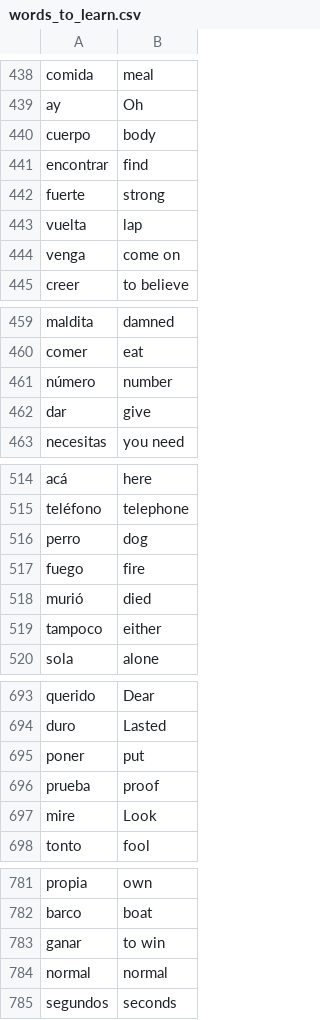
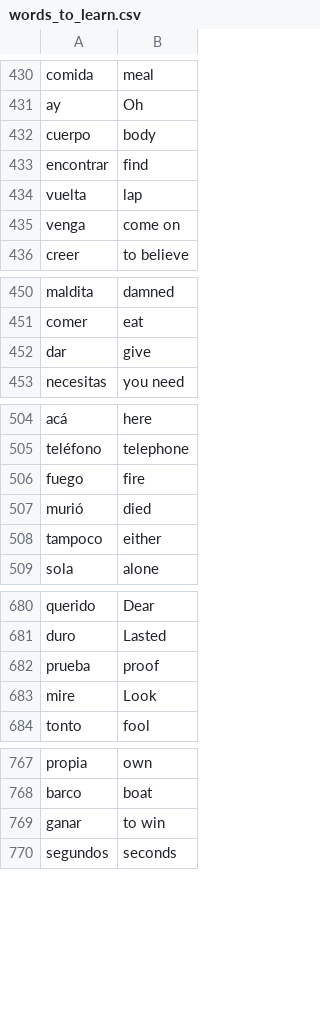
Before and after one commit to TheoRobin76/PythonBootcamp, a CSV file: Day31_spanish_flashcards/data/words_to_learn.csv, drawn as a sheet; only a part is shown, gaps mark what is left out; the diff covers the shown part only; the diff names each change by its address in the sheet, - before the commit and + after, or states it on an @@ line.

```diff
--- a/Day31_spanish_flashcards/data/words_to_learn.csv
+++ b/Day31_spanish_flashcards/data/words_to_learn.csv
-row 442: fuerte | strong
-row 461: número | number
-row 516: perro | dog
-row 695: poner | put
-row 784: normal | normal
```
Also changed, not shown: 16 removed rows elsewhere in this file, 8 other files.
